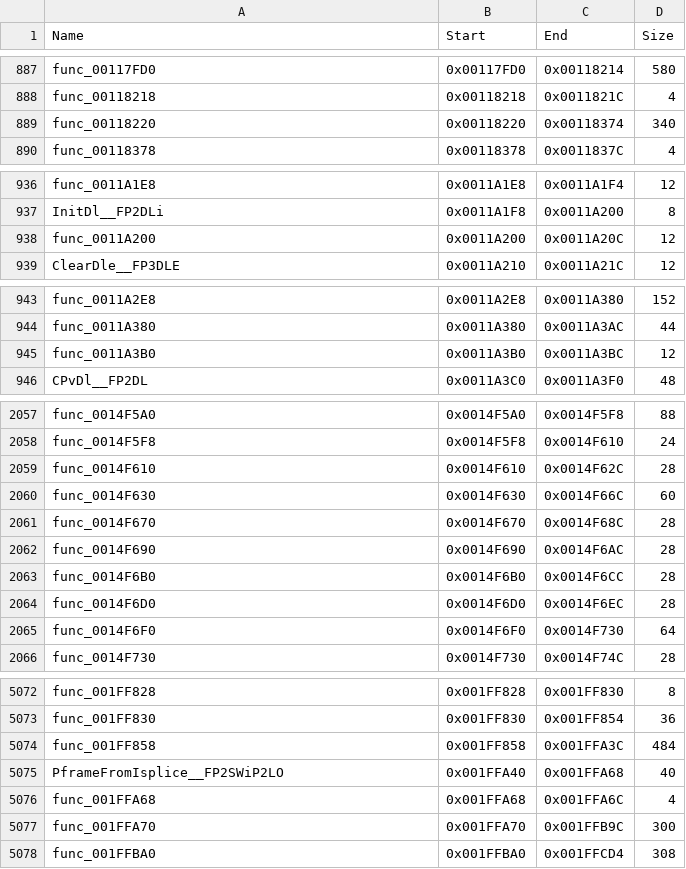
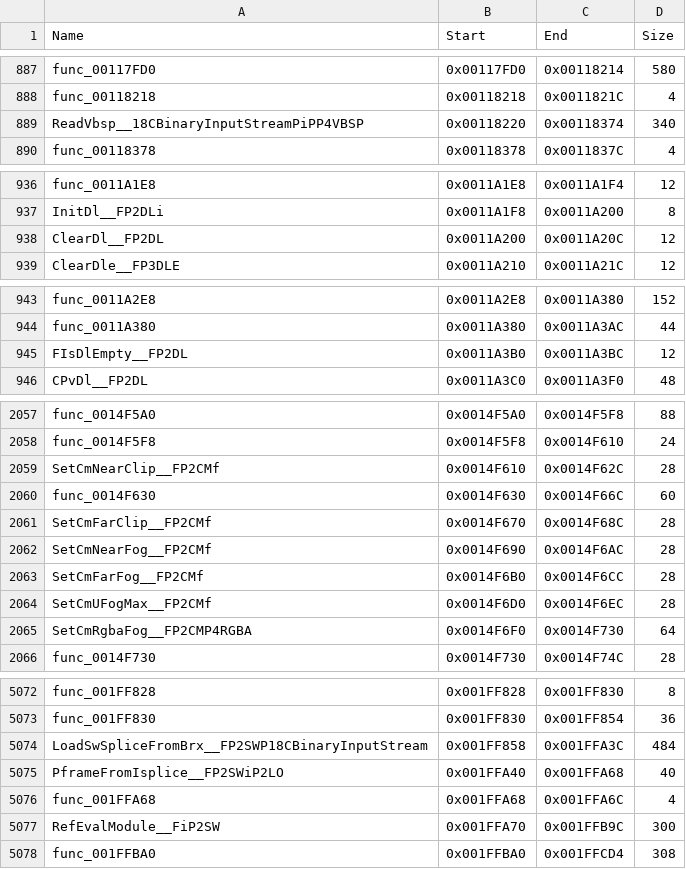
Before and after one commit to JaceTheBlu/sly2-decomp, a CSV file: config/functions.csv, drawn as a sheet; only a part is shown, gaps mark what is left out; the diff covers the shown part only.

```diff
--- a/config/functions.csv
+++ b/config/functions.csv
@@ -888,3 +888,3 @@ func_00117FD0,0x00117FD0,0x00118214,580
 func_00118218,0x00118218,0x0011821C,4
-func_00118220,0x00118220,0x00118374,340
+ReadVbsp__18CBinaryInputStreamPiPP4VBSP,0x00118220,0x00118374,340
 func_00118378,0x00118378,0x0011837C,4
@@ -937,3 +937,3 @@ func_0011A1E8,0x0011A1E8,0x0011A1F4,12
 InitDl__FP2DLi,0x0011A1F8,0x0011A200,8
-func_0011A200,0x0011A200,0x0011A20C,12
+ClearDl__FP2DL,0x0011A200,0x0011A20C,12
 ClearDle__FP3DLE,0x0011A210,0x0011A21C,12
@@ -944,3 +944,3 @@ func_0011A2E8,0x0011A2E8,0x0011A380,152
 func_0011A380,0x0011A380,0x0011A3AC,44
-func_0011A3B0,0x0011A3B0,0x0011A3BC,12
+FIsDlEmpty__FP2DL,0x0011A3B0,0x0011A3BC,12
 CPvDl__FP2DL,0x0011A3C0,0x0011A3F0,48
@@ -2058,9 +2058,9 @@ func_0014F5A0,0x0014F5A0,0x0014F5F8,88
 func_0014F5F8,0x0014F5F8,0x0014F610,24
-func_0014F610,0x0014F610,0x0014F62C,28
+SetCmNearClip__FP2CMf,0x0014F610,0x0014F62C,28
 func_0014F630,0x0014F630,0x0014F66C,60
-func_0014F670,0x0014F670,0x0014F68C,28
-func_0014F690,0x0014F690,0x0014F6AC,28
-func_0014F6B0,0x0014F6B0,0x0014F6CC,28
-func_0014F6D0,0x0014F6D0,0x0014F6EC,28
-func_0014F6F0,0x0014F6F0,0x0014F730,64
+SetCmFarClip__FP2CMf,0x0014F670,0x0014F68C,28
+SetCmNearFog__FP2CMf,0x0014F690,0x0014F6AC,28
+SetCmFarFog__FP2CMf,0x0014F6B0,0x0014F6CC,28
+SetCmUFogMax__FP2CMf,0x0014F6D0,0x0014F6EC,28
+SetCmRgbaFog__FP2CMP4RGBA,0x0014F6F0,0x0014F730,64
 func_0014F730,0x0014F730,0x0014F74C,28
@@ -5073,6 +5073,6 @@ func_001FF828,0x001FF828,0x001FF830,8
 func_001FF830,0x001FF830,0x001FF854,36
-func_001FF858,0x001FF858,0x001FFA3C,484
+LoadSwSpliceFromBrx__FP2SWP18CBinaryInputStream,0x001FF858,0x001FFA3C,484
 PframeFromIsplice__FP2SWiP2LO,0x001FFA40,0x001FFA68,40
 func_001FFA68,0x001FFA68,0x001FFA6C,4
-func_001FFA70,0x001FFA70,0x001FFB9C,300
+RefEvalModule__FiP2SW,0x001FFA70,0x001FFB9C,300
 func_001FFBA0,0x001FFBA0,0x001FFCD4,308
```
Also changed, not shown: 4 edited cells elsewhere in this file, config/matched.csv, config/readability_history.csv, 55 other files.
